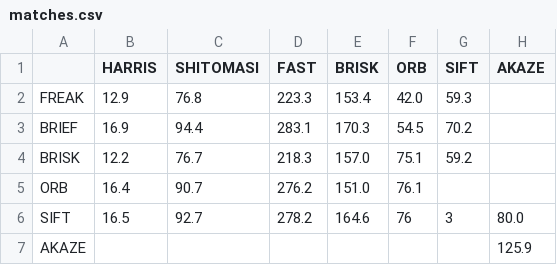
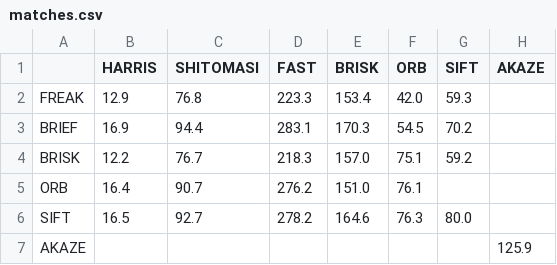
Before and after one commit to Nirnai/2D-Feature-Tracking, a CSV file: results/matches.csv, drawn as a sheet.

Commit message:
created matching table

```diff
--- a/results/matches.csv
+++ b/results/matches.csv
@@ -5,3 +5,3 @@ BRISK,  12.2,      76.7,  218.3,   157.0,   75.1,   59.2,        ,
 ORB,    16.4,      90.7,  276.2,   151.0,   76.1,       ,        ,
-SIFT,   16.5,      92.7,  278.2,   164.6,   76,3,   80.0,        ,
+SIFT,   16.5,      92.7,  278.2,   164.6,   76.3,   80.0,        ,
 AKAZE,      ,          ,       ,        ,       ,       ,   125.9,
```
